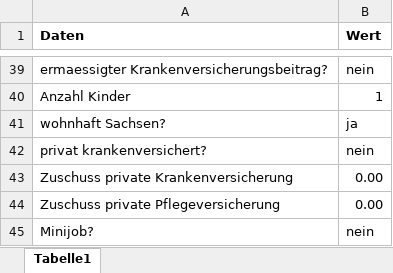
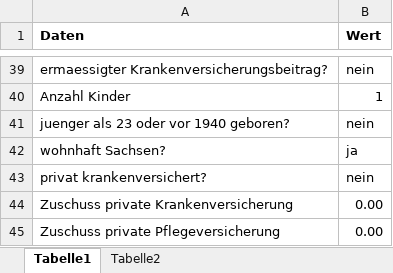
Before and after one commit to FreudenbergMax/Personalstammdatenbank, an Excel workbook: src/main/4 neuen Mitarbeiter anlegen/1 Mitarbeiter.xlsx, sheet Tabelle1, drawn as a sheet; only a part is shown, gaps mark what is left out; the shorter side is filled out with more unchanged rows; values as stored, in another font and other column widths than the file's, no borders; the diff names each change by its address in the sheet, - before the commit and + after, or states it on an @@ line.

```diff
--- a/src/main/4 neuen Mitarbeiter anlegen/1 Mitarbeiter.xlsx (sheet Tabelle1)
+++ b/src/main/4 neuen Mitarbeiter anlegen/1 Mitarbeiter.xlsx (sheet Tabelle1)
@@ sheet tab unhidden: Tabelle2 @@
+row 41: juenger als 23 oder vor 1940 geboren? | nein
```
Also changed, not shown: src/main/2 insert Sozialversicherungsdaten/5 Anzahl Kinder Arbeitnehmer PV-Beitrag.xlsx, 30 other files.
